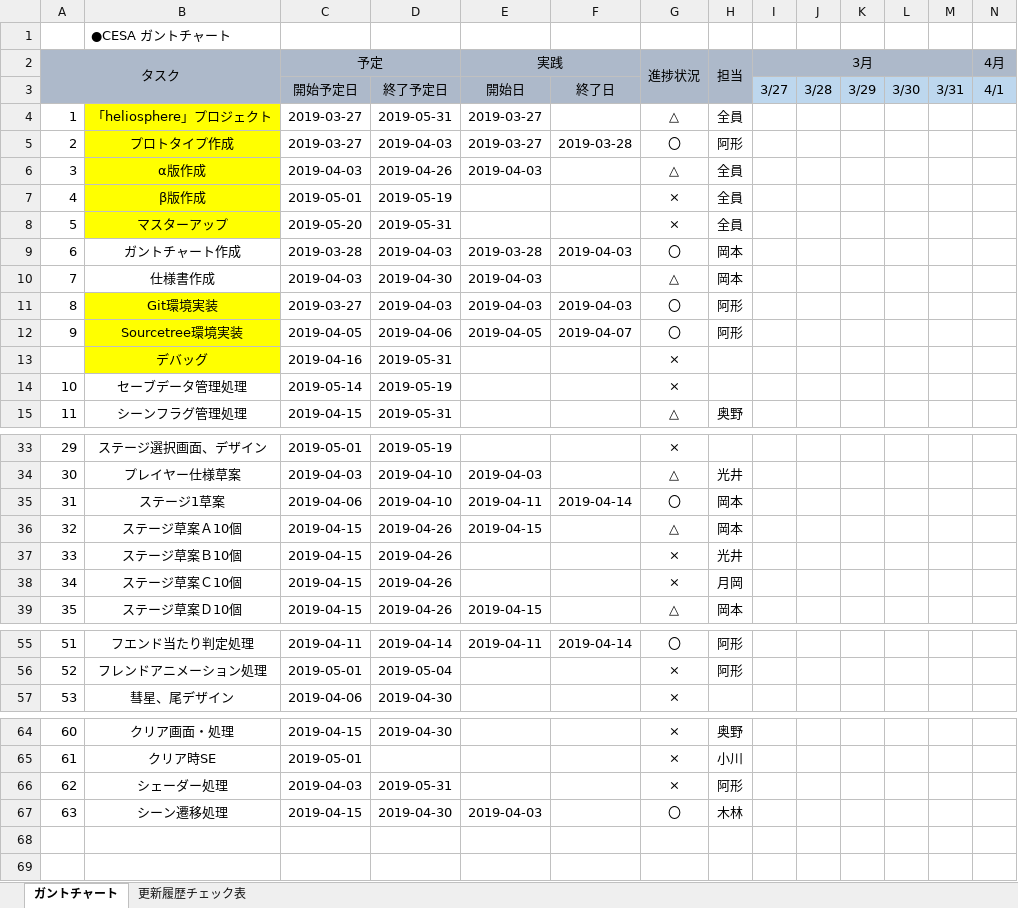
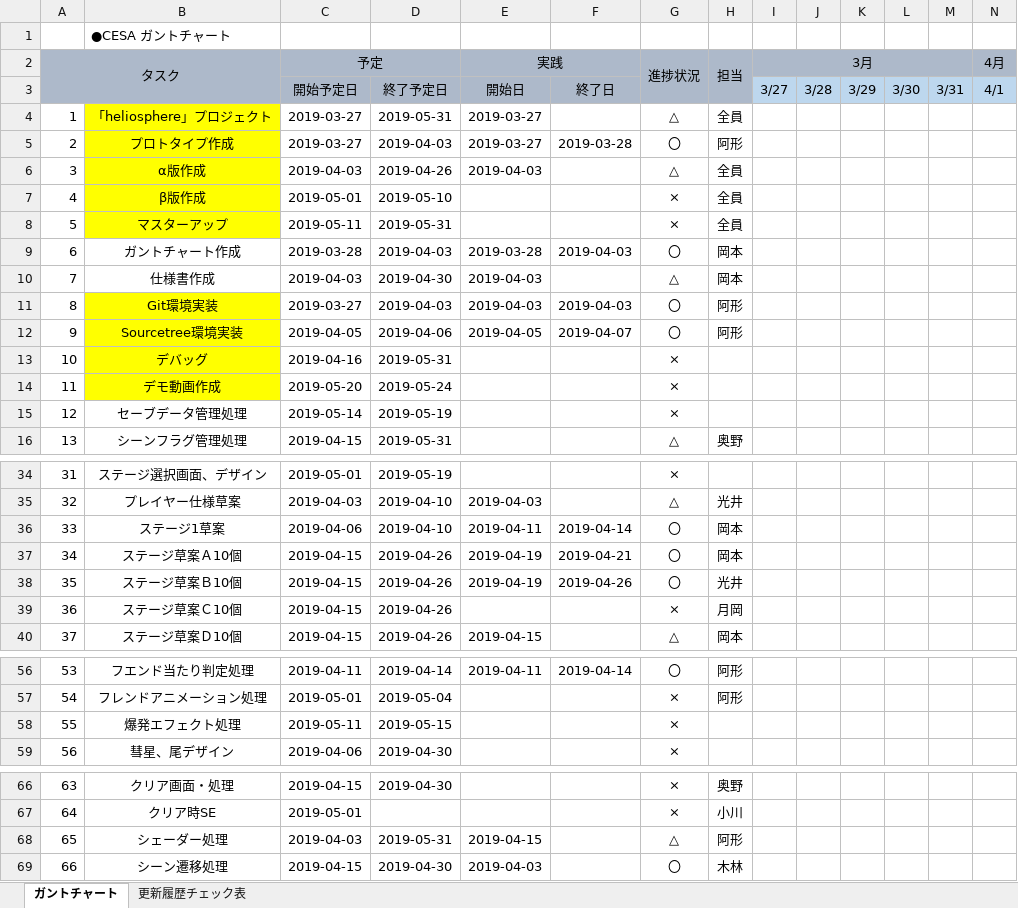
Before and after one commit to mizu9972/Heliosphere, an Excel workbook: heliosphereガントチャート ver2.xlsx, sheet ガントチャート, drawn as a sheet; only a part is shown, gaps mark what is left out; values as stored, in another font and other column widths than the file's, no borders; conditional formats not drawn; addresses are those after the commit; rows hold the shown columns only; the diff names each change by its address in the sheet, - before the commit and + after, or states it on an @@ line.

Commit message:
ステージ配置ファイル追加。ガントチャートちょいいじり

```diff
--- a/heliosphereガントチャート ver2.xlsx (sheet ガントチャート)
+++ b/heliosphereガントチャート ver2.xlsx (sheet ガントチャート)
-D7: 2019-05-19
+D7: 2019-05-10
-C8 (予定): 2019-05-20
+C8 (予定): 2019-05-11
@@ column A (タスク) renumbered from row 13 down @@
+row 14: 11 | デモ動画作成 | 2019-05-20 | 2019-05-24 |  |  | ×
-E37 (実践): 2019-04-15
+E37 (実践): 2019-04-19
-F37: (empty)
+F37: 2019-04-21
-G37 (進捗状況): △
+G37 (進捗状況): 〇
-E38 (実践): (empty)
+E38 (実践): 2019-04-19
-F38: (empty)
+F38: 2019-04-26
-G38 (進捗状況): ×
+G38 (進捗状況): 〇
+row 58: 55 | 爆発エフェクト処理 | 2019-05-11 | 2019-05-15 |  |  | ×
-E68 (実践): (empty)
+E68 (実践): 2019-04-15
-G68 (進捗状況): ×
+G68 (進捗状況): △
```
Also changed, not shown: 1 other file.
